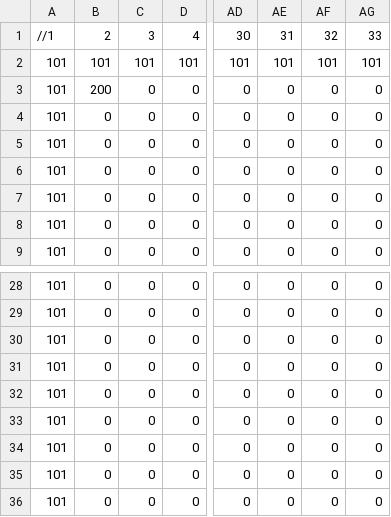
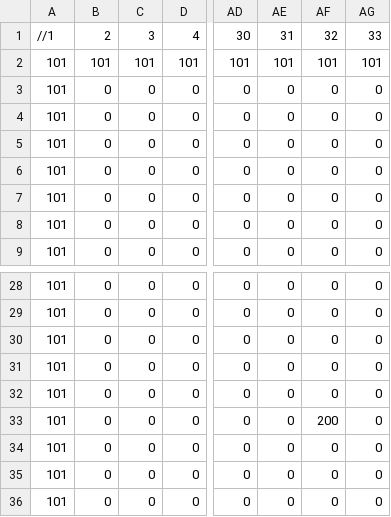
Before and after one commit to Fwries/SP3, a CSV file: App/Maps/DM2213_Map_Level_03.csv, drawn as a sheet; only a part is shown, gaps mark what is left out; the diff names each change by its address in the sheet, - before the commit and + after, or states it on an @@ line.

```diff
--- a/App/Maps/DM2213_Map_Level_03.csv
+++ b/App/Maps/DM2213_Map_Level_03.csv
-B3: 200
+B3: 0
-AF33: 0
+AF33: 200
```
Also changed, not shown: 1 other file.
